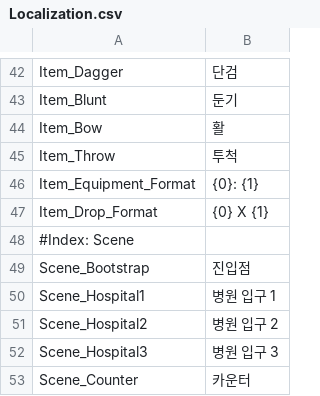
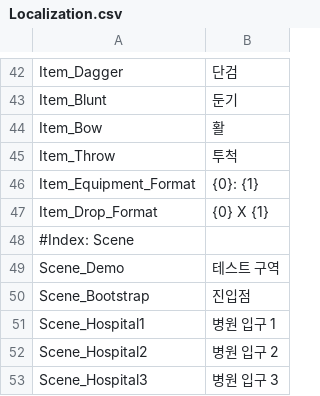
Before and after one commit to 99blanc/LateForDinner_Unity_CSharp, a CSV file: LateForDinner/Assets/Editor/Tables/Localization.csv, drawn as a sheet; only a part is shown, gaps mark what is left out; the shorter side is filled out with more unchanged rows.

```diff
--- a/LateForDinner/Assets/Editor/Tables/Localization.csv
+++ b/LateForDinner/Assets/Editor/Tables/Localization.csv
@@ -48,2 +48,3 @@ Item_Drop_Format,{0} X {1}
 #Index: Scene,
+Scene_Demo,테스트 구역
 Scene_Bootstrap,진입점
```
Also changed, not shown: 19 other files.
